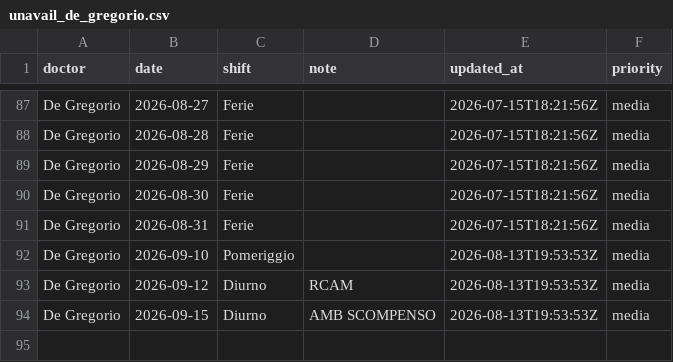
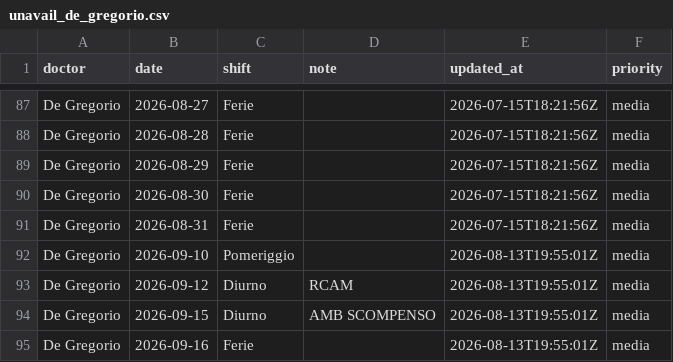
Before and after one commit to rlicordari/Turni-ind, a CSV file: data/unavailability/unavail_de_gregorio.csv, drawn as a sheet; only a part is shown, gaps mark what is left out.

Commit message:
Update unavailability: De Gregorio (2026-08-13T19:55:01Z)

```diff
--- a/data/unavailability/unavail_de_gregorio.csv
+++ b/data/unavailability/unavail_de_gregorio.csv
@@ -91,4 +91,5 @@ De Gregorio,2026-08-30,Ferie,,2026-07-15T18:21:56Z,media
 De Gregorio,2026-08-31,Ferie,,2026-07-15T18:21:56Z,media
-De Gregorio,2026-09-10,Pomeriggio,,2026-08-13T19:53:53Z,media
-De Gregorio,2026-09-12,Diurno,RCAM,2026-08-13T19:53:53Z,media
-De Gregorio,2026-09-15,Diurno,AMB SCOMPENSO,2026-08-13T19:53:53Z,media
+De Gregorio,2026-09-10,Pomeriggio,,2026-08-13T19:55:01Z,media
+De Gregorio,2026-09-12,Diurno,RCAM,2026-08-13T19:55:01Z,media
+De Gregorio,2026-09-15,Diurno,AMB SCOMPENSO,2026-08-13T19:55:01Z,media
+De Gregorio,2026-09-16,Ferie,,2026-08-13T19:55:01Z,media
```
